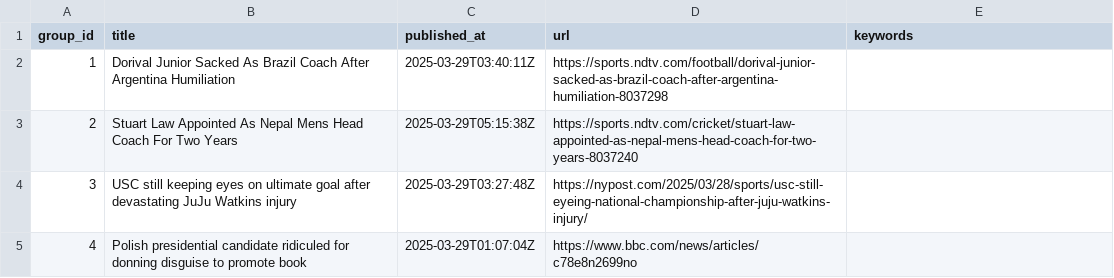
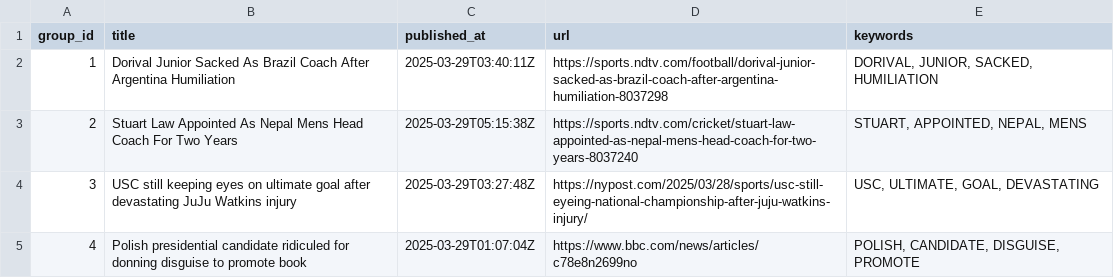
Before and after one commit to lileungws/whatsnews01, a CSV file: web/data/main.csv, drawn as a sheet.

Commit message:
Update keywords main.csv

```diff
--- a/web/data/main.csv
+++ b/web/data/main.csv
@@ -1,5 +1,5 @@
 group_id,title,published_at,url,keywords
-1,Dorival Junior Sacked As Brazil Coach After Argentina Humiliation,2025-03-29T03:40:11Z,https://sports.ndtv.com/football/dorival-junior-sacked-as-brazil-coach-after-argentina-humiliation-8037298,
-2,Stuart Law Appointed As Nepal Mens Head Coach For Two Years,2025-03-29T05:15:38Z,https://sports.ndtv.com/cricket/stuart-law-appointed-as-nepal-mens-head-coach-for-two-years-8037240,
-3,USC still keeping eyes on ultimate goal after devastating JuJu Watkins injury,2025-03-29T03:27:48Z,https://nypost.com/2025/03/28/sports/usc-still-eyeing-national-championship-after-juju-watkins-injury/,
-4,Polish presidential candidate ridiculed for donning disguise to promote book,2025-03-29T01:07:04Z,https://www.bbc.com/news/articles/c78e8n2699no,
+1,Dorival Junior Sacked As Brazil Coach After Argentina Humiliation,2025-03-29T03:40:11Z,https://sports.ndtv.com/football/dorival-junior-sacked-as-brazil-coach-after-argentina-humiliation-8037298,"DORIVAL, JUNIOR, SACKED, HUMILIATION"
+2,Stuart Law Appointed As Nepal Mens Head Coach For Two Years,2025-03-29T05:15:38Z,https://sports.ndtv.com/cricket/stuart-law-appointed-as-nepal-mens-head-coach-for-two-years-8037240,"STUART, APPOINTED, NEPAL, MENS"
+3,USC still keeping eyes on ultimate goal after devastating JuJu Watkins injury,2025-03-29T03:27:48Z,https://nypost.com/2025/03/28/sports/usc-still-eyeing-national-championship-after-juju-watkins-injury/,"USC, ULTIMATE, GOAL, DEVASTATING"
+4,Polish presidential candidate ridiculed for donning disguise to promote book,2025-03-29T01:07:04Z,https://www.bbc.com/news/articles/c78e8n2699no,"POLISH, CANDIDATE, DISGUISE, PROMOTE"
```
Also changed, not shown: history/history.csv.
